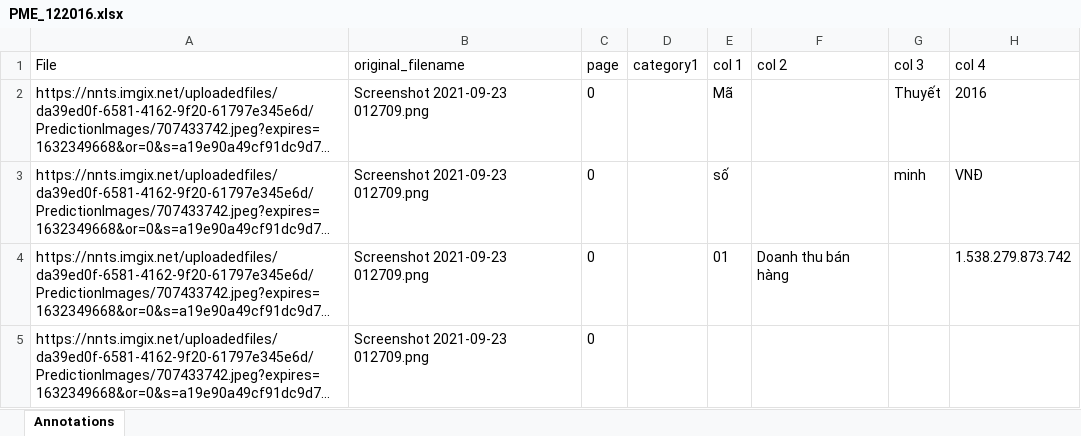
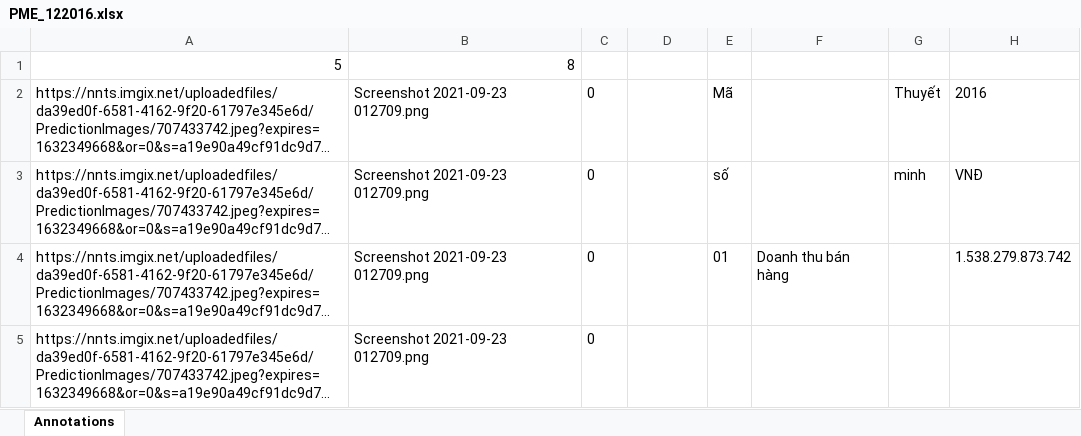
Before and after one commit to thinhle19/FinancialReport_Parser, an Excel workbook: financial_data/PME/csv/PME_122016.xlsx, sheet Annotations, drawn as a sheet; only a part is shown; long unchanged cells end in …; values as stored, in another font and other column widths than the file's, no borders; removed rows and columns are numbered as before the commit, all else as after; the diff names each change by its address in the sheet, - before the commit and + after, or states it on an @@ line.

Commit message:
Finish all function + added 2 remaining companies' data

```diff
--- a/financial_data/PME/csv/PME_122016.xlsx (sheet Annotations)
+++ b/financial_data/PME/csv/PME_122016.xlsx (sheet Annotations)
-row 1: File | original_filename | page | category1 | col 1 | col 2 | col 3 | col 4
+row 1: 5 | 8
```
Also changed, not shown: financial_data/PME/csv/PME_122010.xlsx, financial_data/PME/csv/PME_122011.xlsx, 20 other files.
